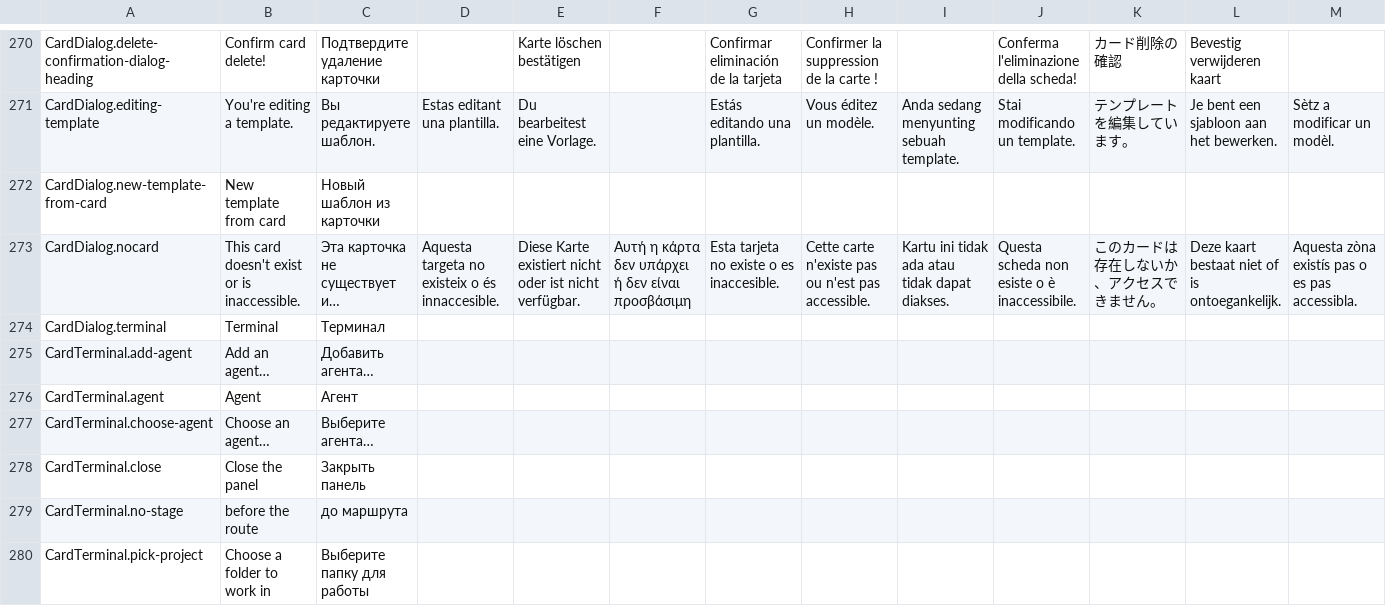
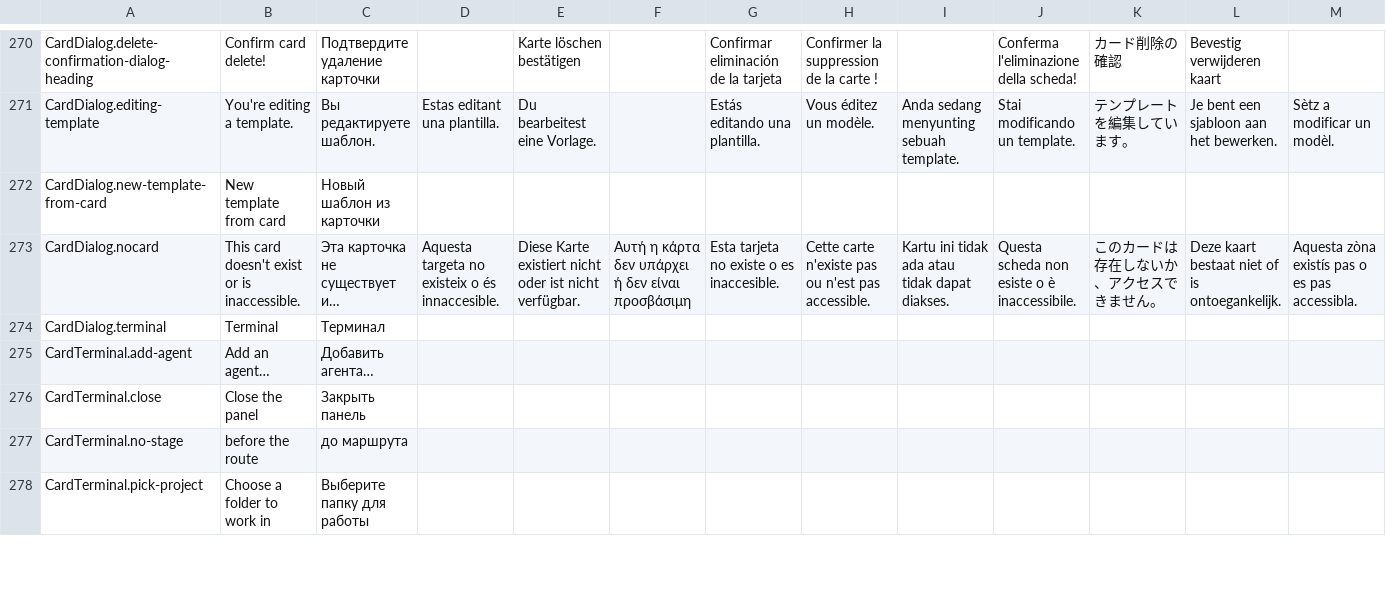
Before and after one commit to artipop/xciii, a CSV file: webapp/i18n/translations.csv, drawn as a sheet; only a part is shown, gaps mark what is left out; long unchanged cells end in …; rows hold the shown columns only; the diff names each change by its address in the sheet, - before the commit and + after, or states it on an @@ line.

```diff
--- a/webapp/i18n/translations.csv
+++ b/webapp/i18n/translations.csv
-row 276: CardTerminal.agent | Agent | Агент
-row 277: CardTerminal.choose-agent | Choose an agent… | Выберите агента…
```
Also changed, not shown: 6 other files.
